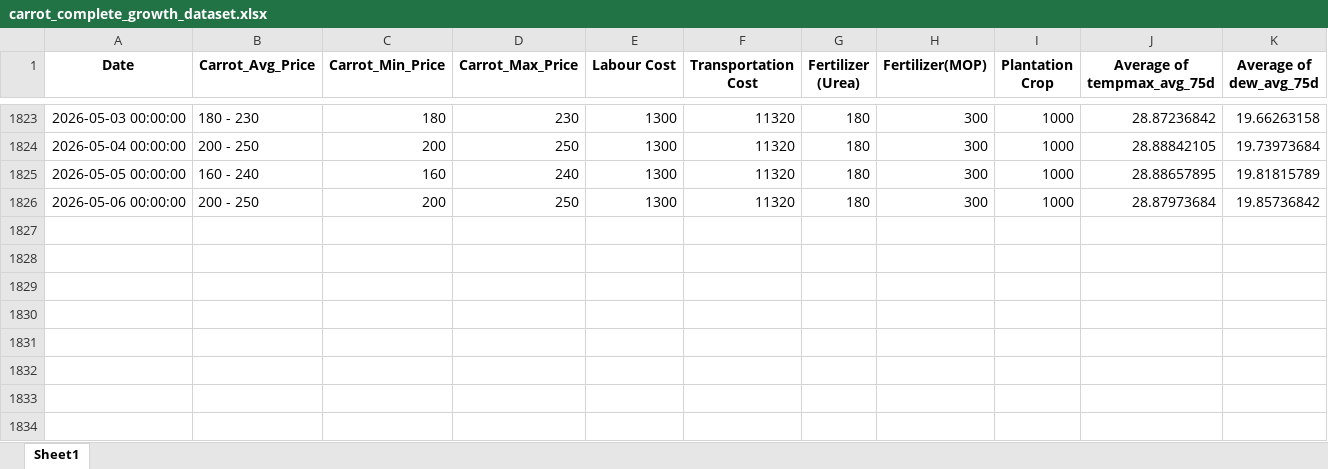
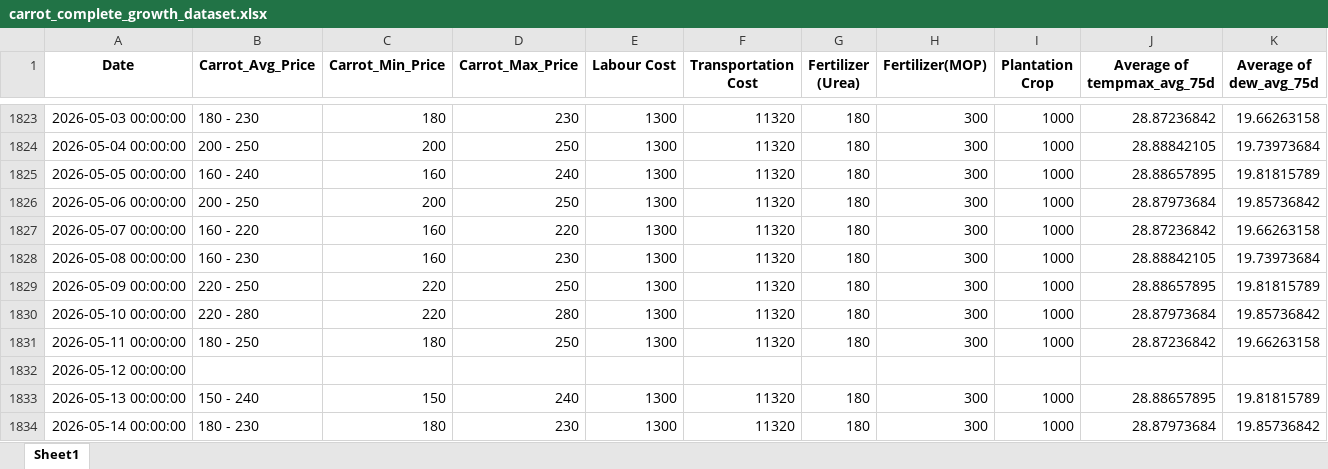
Before and after one commit to ShahaniSamsudeen/VegNova-Vegetable-Price-Prediction-System, an Excel workbook: ml/datasets/carrot_complete_growth_dataset.xlsx, sheet Sheet1, drawn as a sheet; only a part is shown, gaps mark what is left out; values as stored, in another font and other column widths than the file's, no borders; rows hold the shown columns only; the diff names each change by its address in the sheet, - before the commit and + after, or states it on an @@ line.

Commit message:
Updated historical Carrot price s for market analysis

```diff
--- a/ml/datasets/carrot_complete_growth_dataset.xlsx (sheet Sheet1)
+++ b/ml/datasets/carrot_complete_growth_dataset.xlsx (sheet Sheet1)
+row 1827: 2026-05-07 00:00:00 | 160 - 220 | 160 | 220 | 1300 | 11320 | 180 | 300 | 1000 | 28.87236842 | 19.66263158
+row 1828: 2026-05-08 00:00:00 | 160 - 230 | 160 | 230 | 1300 | 11320 | 180 | 300 | 1000 | 28.88842105 | 19.73973684
+row 1829: 2026-05-09 00:00:00 | 220 - 250 | 220 | 250 | 1300 | 11320 | 180 | 300 | 1000 | 28.88657895 | 19.81815789
+row 1830: 2026-05-10 00:00:00 | 220 - 280 | 220 | 280 | 1300 | 11320 | 180 | 300 | 1000 | 28.87973684 | 19.85736842
+row 1831: 2026-05-11 00:00:00 | 180 - 250 | 180 | 250 | 1300 | 11320 | 180 | 300 | 1000 | 28.87236842 | 19.66263158
+row 1832: 2026-05-12 00:00:00
+row 1833: 2026-05-13 00:00:00 | 150 - 240 | 150 | 240 | 1300 | 11320 | 180 | 300 | 1000 | 28.88657895 | 19.81815789
+row 1834: 2026-05-14 00:00:00 | 180 - 230 | 180 | 230 | 1300 | 11320 | 180 | 300 | 1000 | 28.87973684 | 19.85736842
```
